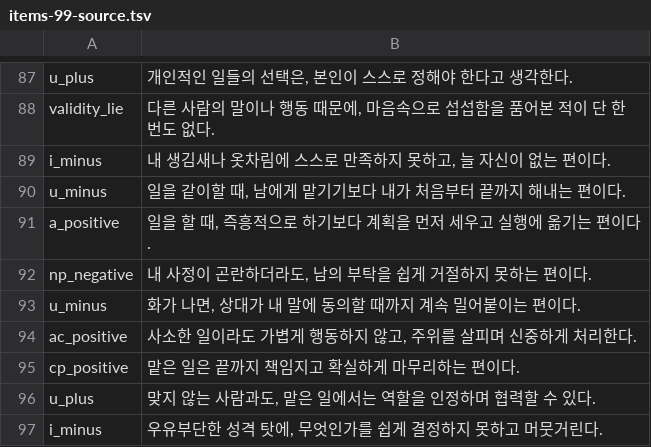
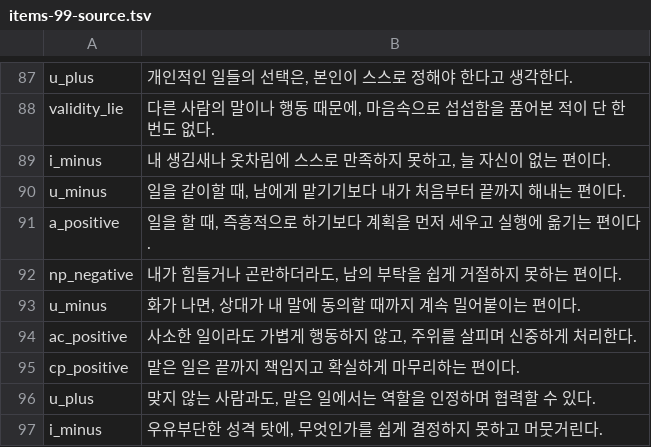
Before and after one commit to jomigata/wiz-coco, a TSV file: docs/internal-materials/ego-ok/items-99-source.tsv, drawn as a sheet; only a part is shown, gaps mark what is left out.

```diff
--- a/docs/internal-materials/ego-ok/items-99-source.tsv
+++ b/docs/internal-materials/ego-ok/items-99-source.tsv
@@ -91,3 +91,3 @@ u_minus	일을 같이할 때, 남에게 맡기기보다 내가 처음부터 끝
 a_positive	일을 할 때, 즉흥적으로 하기보다 계획을 먼저 세우고 실행에 옮기는 편이다.
-np_negative	내 사정이 곤란하더라도, 남의 부탁을 쉽게 거절하지 못하는 편이다.
+np_negative	내가 힘들거나 곤란하더라도, 남의 부탁을 쉽게 거절하지 못하는 편이다.
 u_minus	화가 나면, 상대가 내 말에 동의할 때까지 계속 밀어붙이는 편이다.
```
Also changed, not shown: 2 other files.
